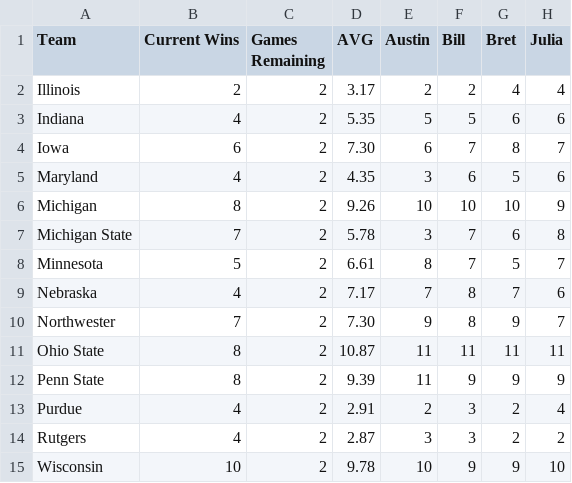
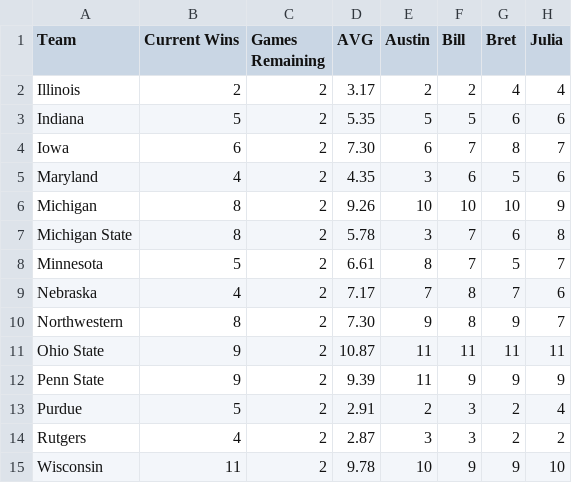
Before and after one commit to reallyasi9/team-win-calc, a CSV file: predictions.csv, drawn as a sheet; only a part is shown; the diff names each change by its address in the sheet, - before the commit and + after, or states it on an @@ line.

```diff
--- a/predictions.csv
+++ b/predictions.csv
-B3 (Current Wins): 4
+B3 (Current Wins): 5
-B7 (Current Wins): 7
+B7 (Current Wins): 8
-A10 (Team): Northwester
+A10 (Team): Northwestern
-B10 (Current Wins): 7
+B10 (Current Wins): 8
-B11:B12 (Current Wins): 8
+B11:B12 (Current Wins): 9
-B13 (Current Wins): 4
+B13 (Current Wins): 5
-B15 (Current Wins): 10
+B15 (Current Wins): 11
```
Also changed, not shown: 3 other files.
